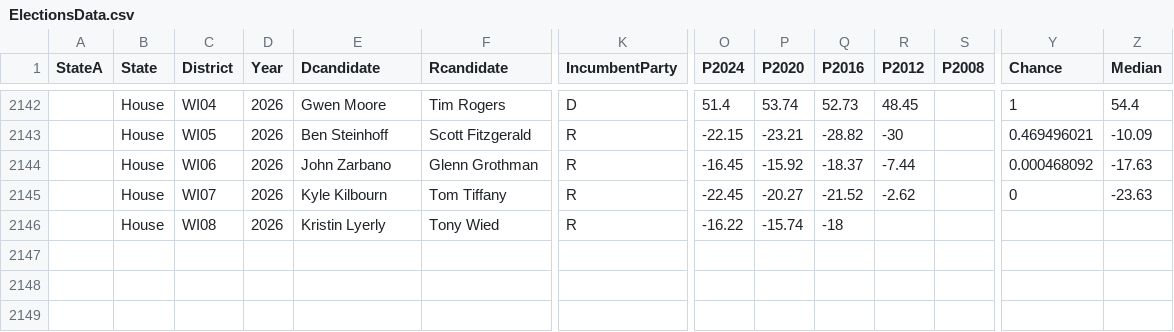
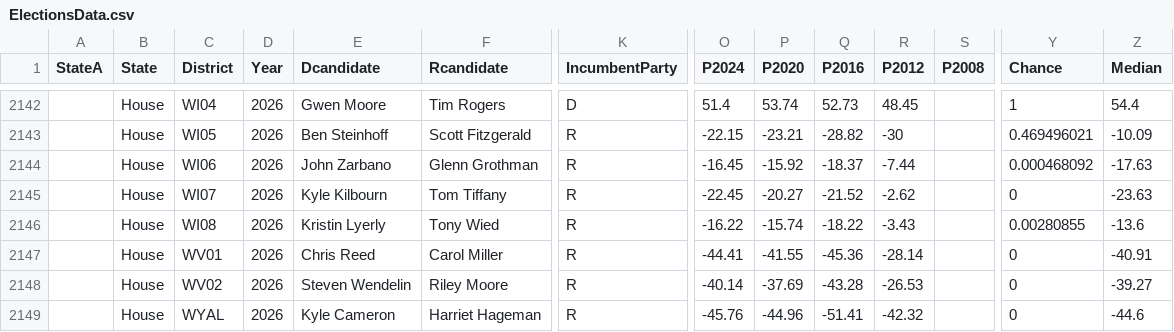
Before and after one commit to ElectionMap-lol/electionmap, a CSV file: ModelData/ElectionsData.csv, drawn as a sheet; only a part is shown, gaps mark what is left out; rows hold the shown columns only; the diff covers the shown part only; the diff names each change by its address in the sheet, - before the commit and + after, or states it on an @@ line.

```diff
--- a/ModelData/ElectionsData.csv
+++ b/ModelData/ElectionsData.csv
-Q2146 (P2016): -18
+Q2146 (P2016): -18.22
-R2146 (P2012): (empty)
+R2146 (P2012): -3.43
-Y2146 (Chance): (empty)
+Y2146 (Chance): 0.00280855
-Z2146 (Median): (empty)
+Z2146 (Median): -13.6
+row 2147:  | House | WV01 | 2026 | Chris Reed | Carol Miller | R | -44.41 | -41.55 | -45.36 | -28.14 |  | 0 | -40.91
+row 2148:  | House | WV02 | 2026 | Steven Wendelin | Riley Moore | R | -40.14 | -37.69 | -43.28 | -26.53 |  | 0 | -39.27
+row 2149:  | House | WYAL | 2026 | Kyle Cameron | Harriet Hageman | R | -45.76 | -44.96 | -51.41 | -42.32 |  | 0 | -44.6
```
Also changed, not shown: 58 edited cells elsewhere in this file.
